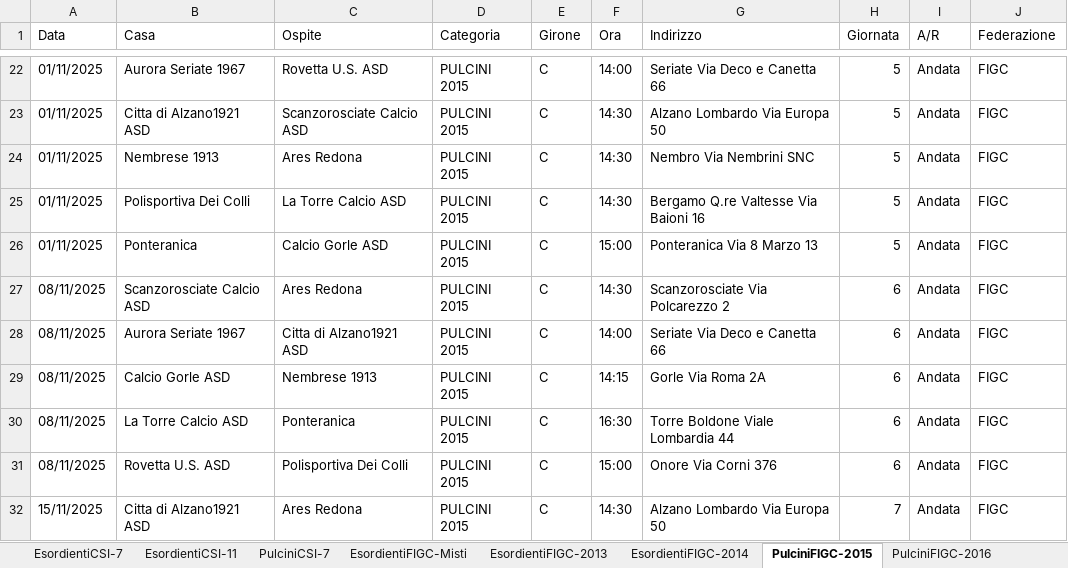
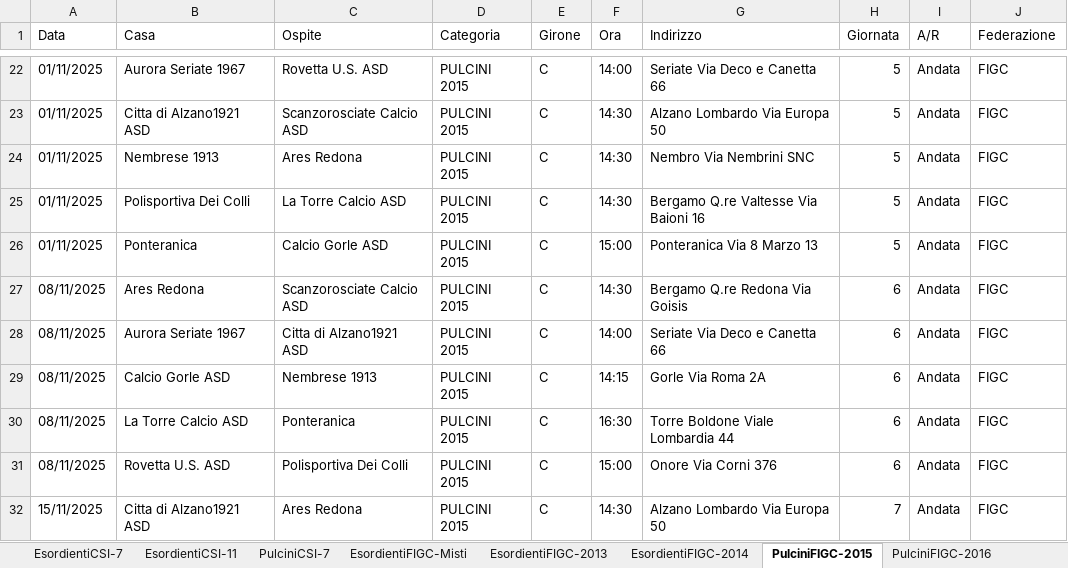
Before and after one commit to dfuselli/scouting-calendar-helper, an Excel workbook: app/resources/AllCalendars.xlsx, sheet PulciniFIGC-2015, drawn as a sheet; only a part is shown, gaps mark what is left out; values as stored, in another font and other column widths than the file's, no borders; charts and pictures not drawn; the diff names each change by its address in the sheet, - before the commit and + after, or states it on an @@ line.

```diff
--- a/app/resources/AllCalendars.xlsx (sheet PulciniFIGC-2015)
+++ b/app/resources/AllCalendars.xlsx (sheet PulciniFIGC-2015)
-B27 (Casa): Scanzorosciate Calcio ASD
+B27 (Casa): Ares Redona
-C27 (Ospite): Ares Redona
+C27 (Ospite): Scanzorosciate Calcio ASD
-G27 (Indirizzo): Scanzorosciate Via Polcarezzo 2
+G27 (Indirizzo): Bergamo Q.re Redona Via Goisis
```
Also changed, not shown: sheet EsordientiFIGC-2013, sheet EsordientiFIGC-2014, sheet EsordientiFIGC-Misti, sheet Primi Calci, sheet PulciniFIGC-2016, hidden cells, app/resources/AllCalendarsMerged.xlsx.
